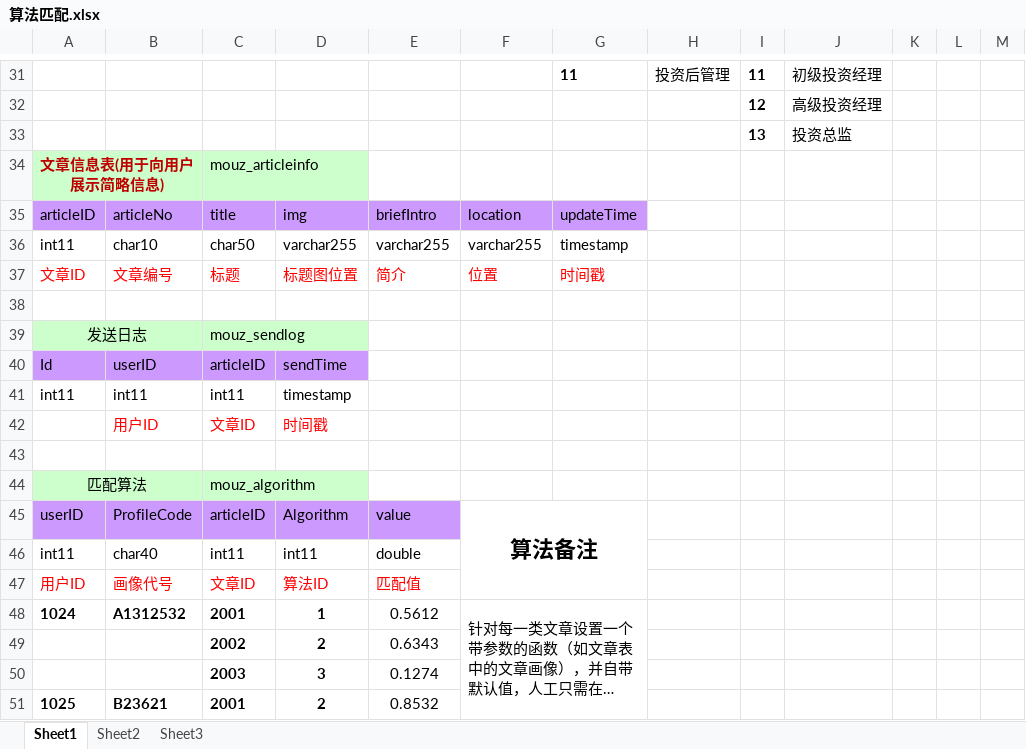
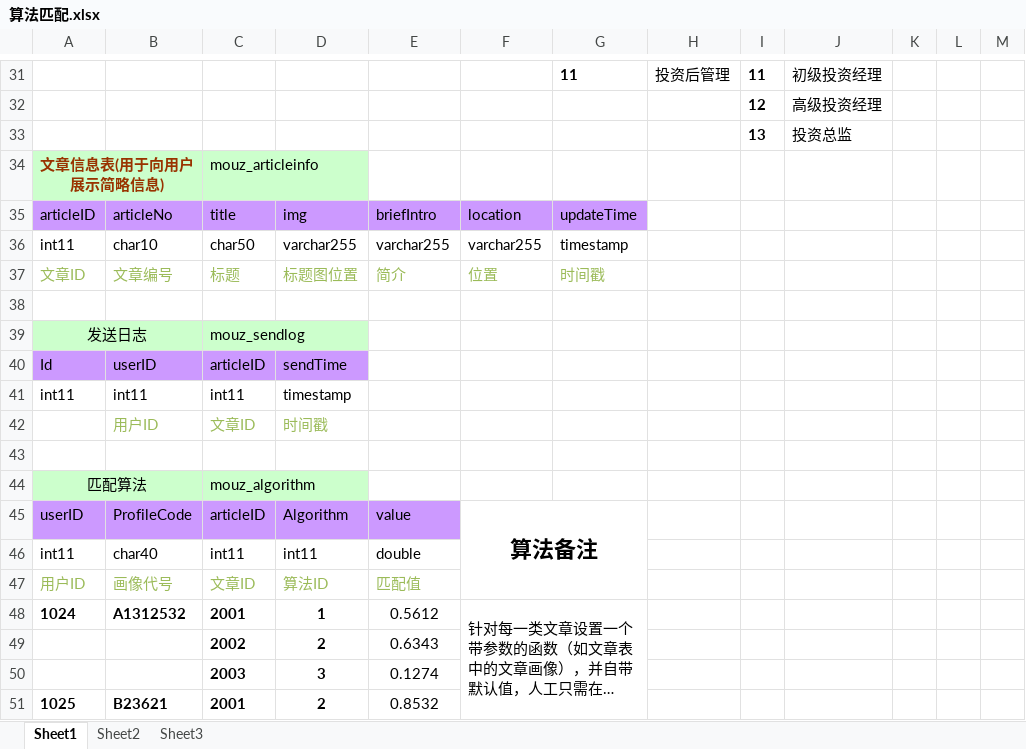
Before and after one commit to Jzhihui/mouzhe, an Excel workbook: product.docs/算法匹配.xlsx, sheet Sheet1, drawn as a sheet; only a part is shown, gaps mark what is left out; long unchanged cells end in …; values as stored, in another font and other column widths than the file's, no borders; the diff covers the shown part only; the diff names each change by its address in the sheet, - before the commit and + after, or states it on an @@ line.

```diff
--- a/product.docs/算法匹配.xlsx (sheet Sheet1)
+++ b/product.docs/算法匹配.xlsx (sheet Sheet1)
-A34 text colour: #C00000
+A34 text colour: #993300
-A37:G37 text colour: #FF0000
+A37:G37 text colour: #9BBB59
-B42:D42 text colour: #FF0000
+B42:D42 text colour: #9BBB59
-A47:E47 text colour: #FF0000
+A47:E47 text colour: #9BBB59
```
Also changed, not shown: cell formats elsewhere in this sheet, sheet Sheet2, 2 other files.
